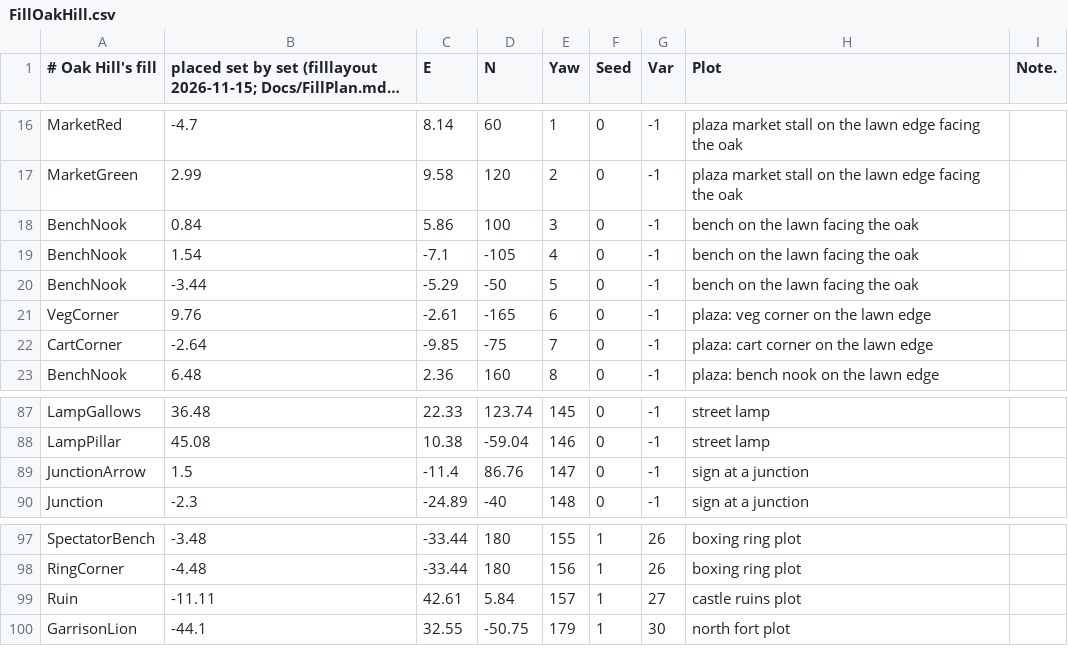
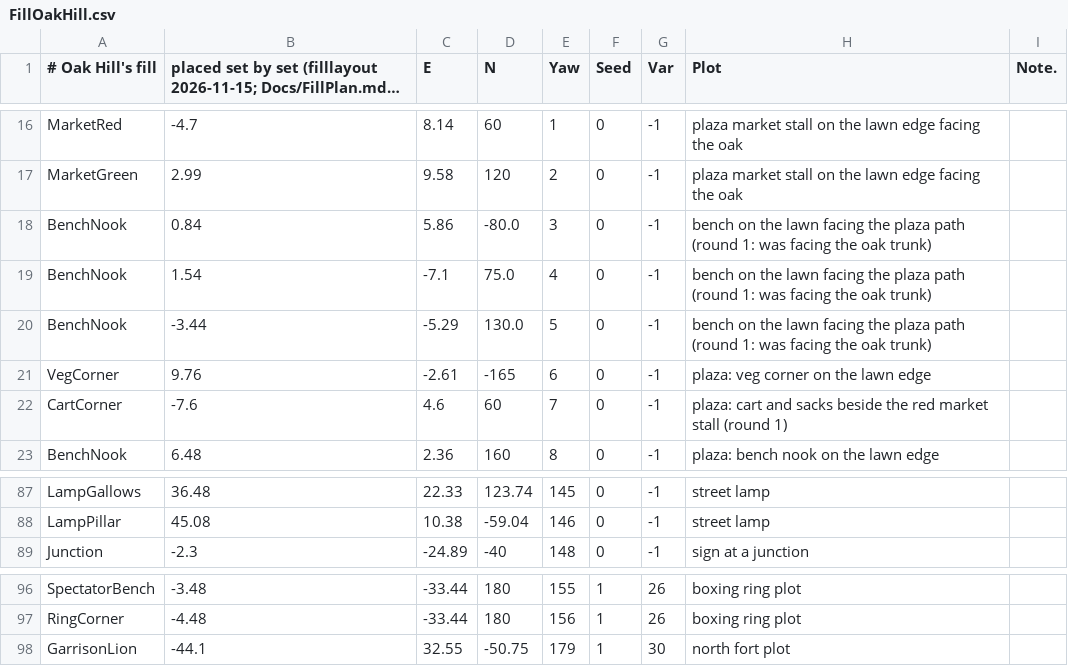
Before and after one commit to jleclair64/Jeebsland, a CSV file: Content/Data/FillOakHill.csv, drawn as a sheet; only a part is shown, gaps mark what is left out; long unchanged cells end in ….

```diff
--- a/Content/Data/FillOakHill.csv
+++ b/Content/Data/FillOakHill.csv
@@ -17,7 +17,7 @@ MarketRed,-4.7,8.14,60,1,0,-1,plaza market stall on the lawn edge facing the oak
 MarketGreen,2.99,9.58,120,2,0,-1,plaza market stall on the lawn edge facing the oak
-BenchNook,0.84,5.86,100,3,0,-1,bench on the lawn facing the oak
-BenchNook,1.54,-7.1,-105,4,0,-1,bench on the lawn facing the oak
-BenchNook,-3.44,-5.29,-50,5,0,-1,bench on the lawn facing the oak
+BenchNook,0.84,5.86,-80.0,3,0,-1,bench on the lawn facing the plaza path (round 1: was facing the oak trunk)
+BenchNook,1.54,-7.1,75.0,4,0,-1,bench on the lawn facing the plaza path (round 1: was facing the oak trunk)
+BenchNook,-3.44,-5.29,130.0,5,0,-1,bench on the lawn facing the plaza path (round 1: was facing the oak trunk)
 VegCorner,9.76,-2.61,-165,6,0,-1,plaza: veg corner on the lawn edge
-CartCorner,-2.64,-9.85,-75,7,0,-1,plaza: cart corner on the lawn edge
+CartCorner,-7.6,4.6,60,7,0,-1,plaza: cart and sacks beside the red market stall (round 1)
 BenchNook,6.48,2.36,160,8,0,-1,plaza: bench nook on the lawn edge
@@ -88,3 +88,2 @@ LampGallows,36.48,22.33,123.74,145,0,-1,street lamp
 LampPillar,45.08,10.38,-59.04,146,0,-1,street lamp
-JunctionArrow,1.5,-11.4,86.76,147,0,-1,sign at a junction
 Junction,-2.3,-24.89,-40,148,0,-1,sign at a junction
@@ -98,3 +97,2 @@ SpectatorBench,-3.48,-33.44,180,155,1,26,boxing ring plot
 RingCorner,-4.48,-33.44,180,156,1,26,boxing ring plot
-Ruin,-11.11,42.61,5.84,157,1,27,castle ruins plot
 GarrisonLion,-44.1,32.55,-50.75,179,1,30,north fort plot
```
Also changed, not shown: Content/Data/FillPlots.csv, Content/Data/FillSets.csv, 4 other files.
